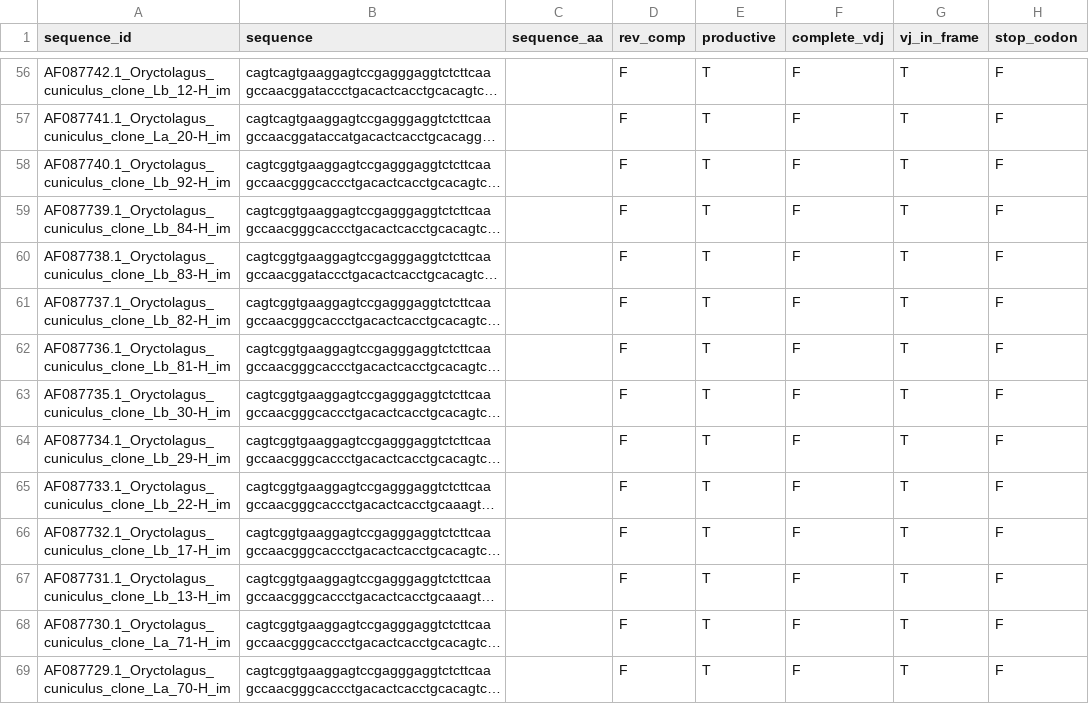
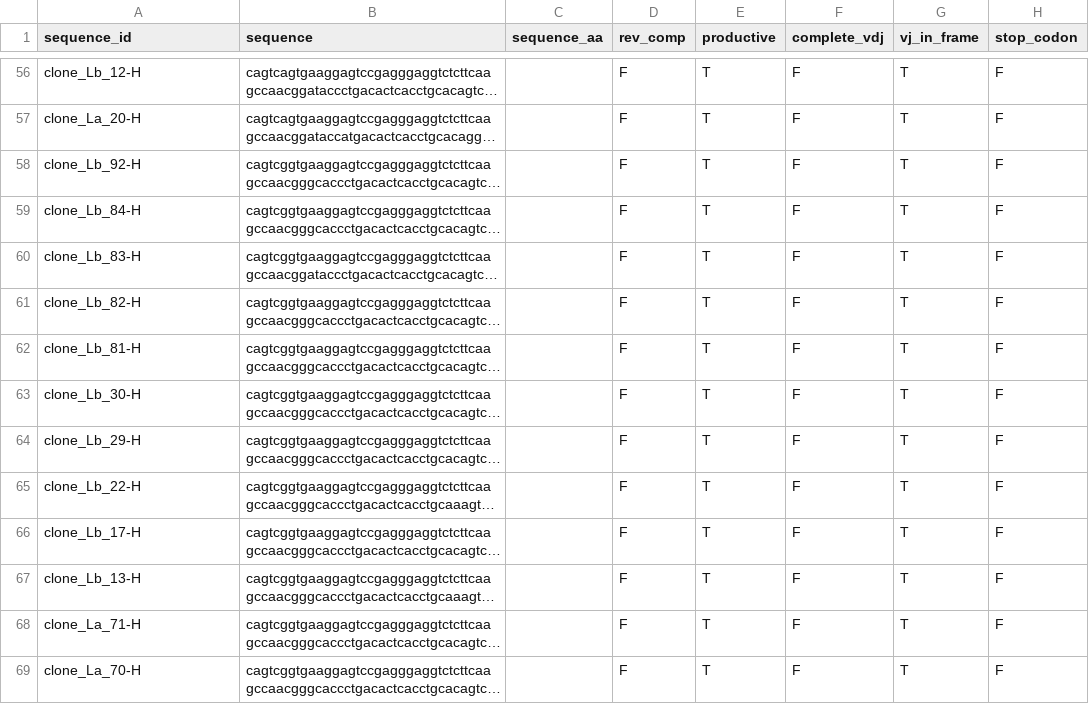
Before and after one commit to Fraternalilab/BrepConvert, a TSV file: inst/extdata/pmid10201919_vquest.tsv, drawn as a sheet; only a part is shown, gaps mark what is left out; long unchanged cells end in …; the diff covers the shown part only; the diff names each change by its address in the sheet, - before the commit and + after, or states it on an @@ line.

```diff
--- a/inst/extdata/pmid10201919_vquest.tsv
+++ b/inst/extdata/pmid10201919_vquest.tsv
-A56 (sequence_id): AF087742.1_Oryctolagus_cuniculus_clone_Lb_12-H_im
+A56 (sequence_id): clone_Lb_12-H
-A57 (sequence_id): AF087741.1_Oryctolagus_cuniculus_clone_La_20-H_im
+A57 (sequence_id): clone_La_20-H
-A58 (sequence_id): AF087740.1_Oryctolagus_cuniculus_clone_Lb_92-H_im
+A58 (sequence_id): clone_Lb_92-H
-A59 (sequence_id): AF087739.1_Oryctolagus_cuniculus_clone_Lb_84-H_im
+A59 (sequence_id): clone_Lb_84-H
-A60 (sequence_id): AF087738.1_Oryctolagus_cuniculus_clone_Lb_83-H_im
+A60 (sequence_id): clone_Lb_83-H
-A61 (sequence_id): AF087737.1_Oryctolagus_cuniculus_clone_Lb_82-H_im
+A61 (sequence_id): clone_Lb_82-H
-A62 (sequence_id): AF087736.1_Oryctolagus_cuniculus_clone_Lb_81-H_im
+A62 (sequence_id): clone_Lb_81-H
-A63 (sequence_id): AF087735.1_Oryctolagus_cuniculus_clone_Lb_30-H_im
+A63 (sequence_id): clone_Lb_30-H
-A64 (sequence_id): AF087734.1_Oryctolagus_cuniculus_clone_Lb_29-H_im
+A64 (sequence_id): clone_Lb_29-H
-A65 (sequence_id): AF087733.1_Oryctolagus_cuniculus_clone_Lb_22-H_im
+A65 (sequence_id): clone_Lb_22-H
-A66 (sequence_id): AF087732.1_Oryctolagus_cuniculus_clone_Lb_17-H_im
+A66 (sequence_id): clone_Lb_17-H
-A67 (sequence_id): AF087731.1_Oryctolagus_cuniculus_clone_Lb_13-H_im
+A67 (sequence_id): clone_Lb_13-H
-A68 (sequence_id): AF087730.1_Oryctolagus_cuniculus_clone_La_71-H_im
+A68 (sequence_id): clone_La_71-H
-A69 (sequence_id): AF087729.1_Oryctolagus_cuniculus_clone_La_70-H_im
+A69 (sequence_id): clone_La_70-H
```
Also changed, not shown: 71 edited cells elsewhere in this file, inst/extdata/pmid3100050_vquest.tsv, 18 other files.
